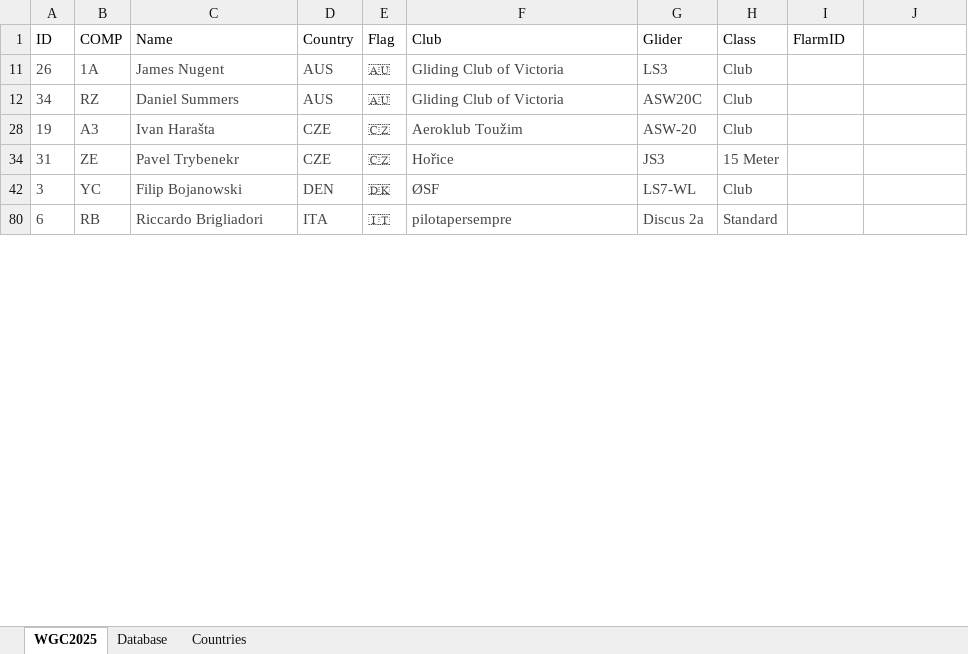
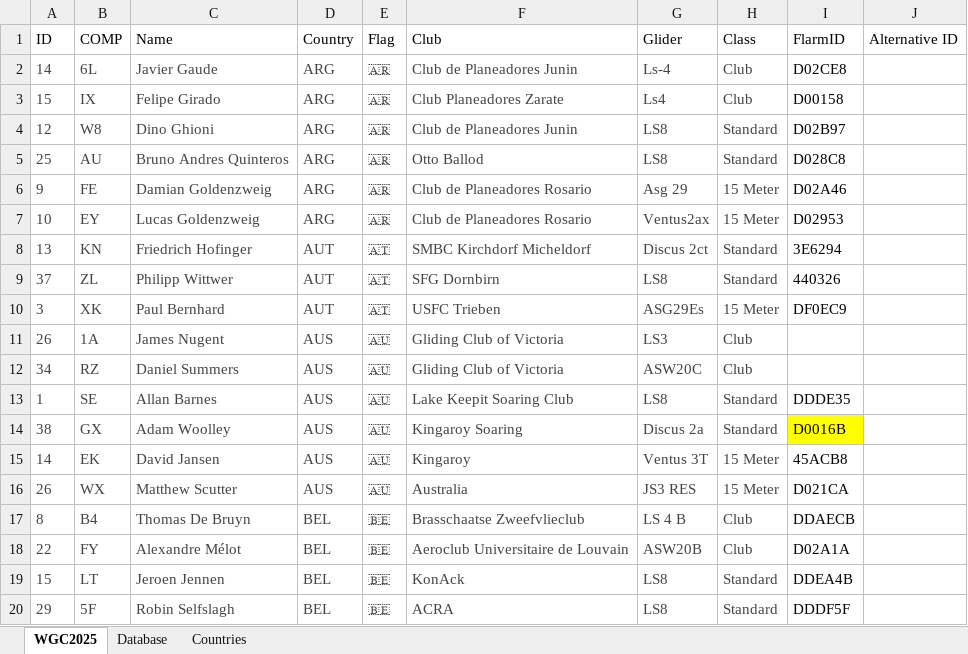
Before and after one commit to henrik1g/teamcaptain-scripts, an Excel workbook: data/Database.xlsx, sheet WGC2025, drawn as a sheet; only a part is shown; the shorter side is filled out with more unchanged rows; values as stored, in another font and other column widths than the file's, no borders; conditional formats and table styles not drawn; the diff covers the shown part only; the diff names each change by its address in the sheet, - before the commit and + after, or states it on an @@ line.

Commit message:
Update tasks and gliders

```diff
--- a/data/Database.xlsx (sheet WGC2025)
+++ b/data/Database.xlsx (sheet WGC2025)
-J1: (empty)
+J1: Alternative ID
@@ row 2 unhidden: 14 | 6L | Javier Gaude | ARG | 🇦🇷 | Club de Planeadores Junin | Ls-4 | Club | D02CE8 @@
@@ row 3 unhidden: 15 | IX | Felipe Girado | ARG | 🇦🇷 | Club Planeadores Zarate | Ls4 | Club | D00158 @@
@@ row 4 unhidden: 12 | W8 | Dino Ghioni | ARG | 🇦🇷 | Club de Planeadores Junin | LS8 | Standard | D02B97 @@
@@ row 5 unhidden: 25 | AU | Bruno Andres Quinteros | ARG | 🇦🇷 | Otto Ballod | LS8 | Standard | D028C8 @@
@@ row 6 unhidden: 9 | FE | Damian Goldenzweig | ARG | 🇦🇷 | Club de Planeadores Rosario | Asg 29 | 15 Meter | D02A46 @@
@@ row 7 unhidden: 10 | EY | Lucas Goldenzweig | ARG | 🇦🇷 | Club de Planeadores Rosario | Ventus2ax | 15 Meter | D02953 @@
@@ row 8 unhidden: 13 | KN | Friedrich Hofinger | AUT | 🇦🇹 | SMBC Kirchdorf Micheldorf | Discus 2ct | Standard | 3E6294 @@
@@ row 9 unhidden: 37 | ZL | Philipp Wittwer | AUT | 🇦🇹 | SFG Dornbirn | LS8 | Standard | 440326 @@
@@ row 10 unhidden: 3 | XK | Paul Bernhard | AUT | 🇦🇹 | USFC Trieben | ASG29Es | 15 Meter | DF0EC9 @@
@@ row 13 unhidden: 1 | SE | Allan Barnes | AUS | 🇦🇺 | Lake Keepit Soaring Club | LS8 | Standard | DDDE35 @@
@@ row 14 unhidden: 38 | GX | Adam Woolley | AUS | 🇦🇺 | Kingaroy Soaring | Discus 2a | Standard | D0016B @@
@@ row 15 unhidden: 14 | EK | David Jansen | AUS | 🇦🇺 | Kingaroy | Ventus 3T | 15 Meter | 45ACB8 @@
@@ row 16 unhidden: 26 | WX | Matthew Scutter | AUS | 🇦🇺 | Australia | JS3 RES | 15 Meter | D021CA @@
@@ row 17 unhidden: 8 | B4 | Thomas De Bruyn | BEL | 🇧🇪 | Brasschaatse Zweefvlieclub | LS 4 B | Club | DDAECB @@
@@ row 18 unhidden: 22 | FY | Alexandre Mélot | BEL | 🇧🇪 | Aeroclub Universitaire de Louvain | ASW20B | Club | D02A1A @@
@@ row 19 unhidden: 15 | LT | Jeroen Jennen | BEL | 🇧🇪 | KonAck | LS8 | Standard | DDEA4B @@
@@ row 20 unhidden: 29 | 5F | Robin Selfslagh | BEL | 🇧🇪 | ACRA | LS8 | Standard | DDDF5F @@
```
Also changed, not shown: 1 added row and 126 hidden or unhidden rows elsewhere in this sheet, 4 other files.
